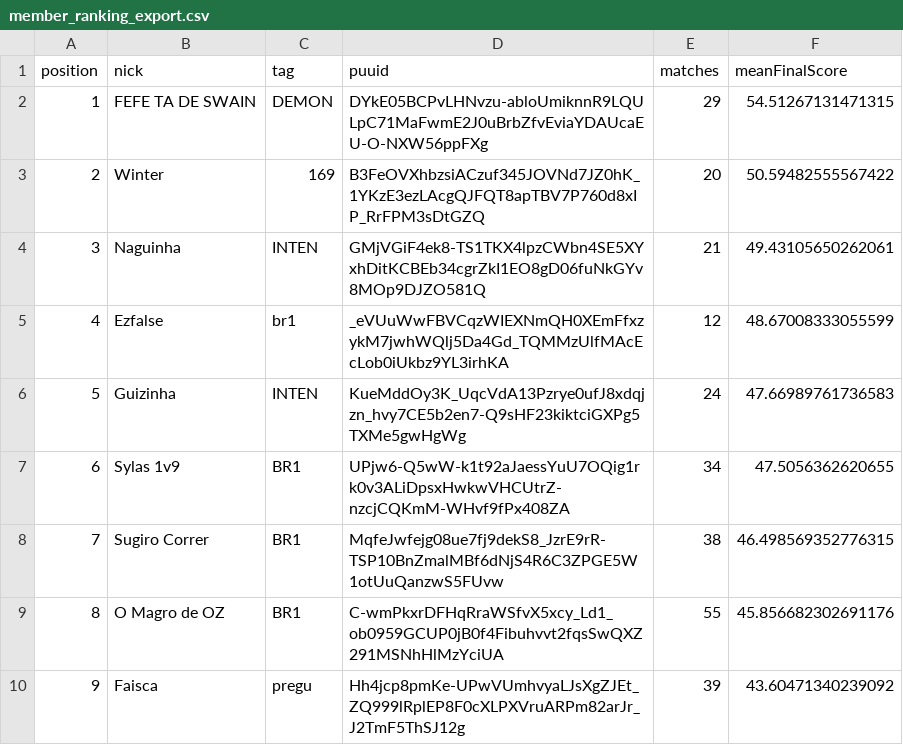
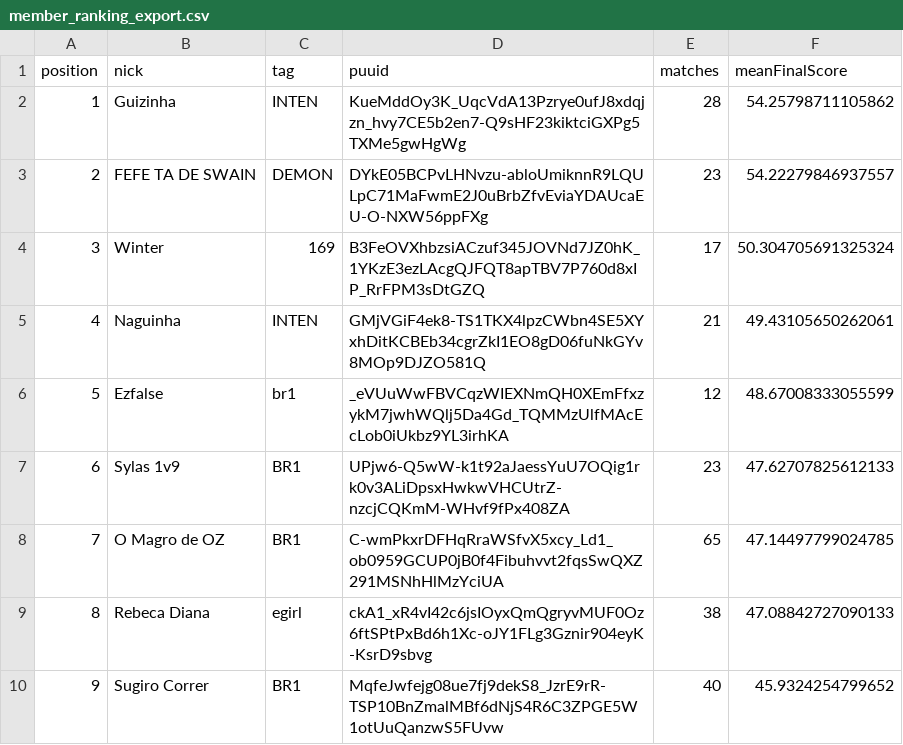
Before and after one commit to heitorel/capitaScore, a CSV file: assets/data/member_ranking_export.csv, drawn as a sheet; only a part is shown; the diff covers the shown part only.

```diff
--- a/assets/data/member_ranking_export.csv
+++ b/assets/data/member_ranking_export.csv
@@ -1,10 +1,10 @@
 position,nick,tag,puuid,matches,meanFinalScore
-1,FEFE TA DE SWAIN,DEMON,DYkE05BCPvLHNvzu-abloUmiknnR9LQULpC71MaFwmE2J0uBrbZfvEviaYDAUcaEU-O-NXW56ppFXg,29,54.51267131471315
-2,Winter,169,B3FeOVXhbzsiACzuf345JOVNd7JZ0hK_1YKzE3ezLAcgQJFQT8apTBV7P760d8xIP_RrFPM3sDtGZQ,20,50.59482555567422
-3,Naguinha,INTEN,GMjVGiF4ek8-TS1TKX4lpzCWbn4SE5XYxhDitKCBEb34cgrZkI1EO8gD06fuNkGYv8MOp9DJZO581Q,21,49.43105650262061
-4,Ezfalse,br1,_eVUuWwFBVCqzWIEXNmQH0XEmFfxzykM7jwhWQlj5Da4Gd_TQMMzUlfMAcEcLob0iUkbz9YL3irhKA,12,48.67008333055599
-5,Guizinha,INTEN,KueMddOy3K_UqcVdA13Pzrye0ufJ8xdqjzn_hvy7CE5b2en7-Q9sHF23kiktciGXPg5TXMe5gwHgWg,24,47.66989761736583
-6,Sylas 1v9,BR1,UPjw6-Q5wW-k1t92aJaessYuU7OQig1rk0v3ALiDpsxHwkwVHCUtrZ-nzcjCQKmM-WHvf9fPx408ZA,34,47.5056362620655
-7,Sugiro Correr,BR1,MqfeJwfejg08ue7fj9dekS8_JzrE9rR-TSP10BnZmalMBf6dNjS4R6C3ZPGE5W1otUuQanzwS5FUvw,38,46.498569352776315
-8,O Magro de OZ,BR1,C-wmPkxrDFHqRraWSfvX5xcy_Ld1_ob0959GCUP0jB0f4Fibuhvvt2fqsSwQXZ291MSNhHlMzYciUA,55,45.856682302691176
-9,Faisca,pregu,Hh4jcp8pmKe-UPwVUmhvyaLJsXgZJEt_ZQ999lRplEP8F0cXLPXVruARPm82arJr_J2TmF5ThSJ12g,39,43.60471340239092
+1,Guizinha,INTEN,KueMddOy3K_UqcVdA13Pzrye0ufJ8xdqjzn_hvy7CE5b2en7-Q9sHF23kiktciGXPg5TXMe5gwHgWg,28,54.25798711105862
+2,FEFE TA DE SWAIN,DEMON,DYkE05BCPvLHNvzu-abloUmiknnR9LQULpC71MaFwmE2J0uBrbZfvEviaYDAUcaEU-O-NXW56ppFXg,23,54.22279846937557
+3,Winter,169,B3FeOVXhbzsiACzuf345JOVNd7JZ0hK_1YKzE3ezLAcgQJFQT8apTBV7P760d8xIP_RrFPM3sDtGZQ,17,50.304705691325324
+4,Naguinha,INTEN,GMjVGiF4ek8-TS1TKX4lpzCWbn4SE5XYxhDitKCBEb34cgrZkI1EO8gD06fuNkGYv8MOp9DJZO581Q,21,49.43105650262061
+5,Ezfalse,br1,_eVUuWwFBVCqzWIEXNmQH0XEmFfxzykM7jwhWQlj5Da4Gd_TQMMzUlfMAcEcLob0iUkbz9YL3irhKA,12,48.67008333055599
+6,Sylas 1v9,BR1,UPjw6-Q5wW-k1t92aJaessYuU7OQig1rk0v3ALiDpsxHwkwVHCUtrZ-nzcjCQKmM-WHvf9fPx408ZA,23,47.62707825612133
+7,O Magro de OZ,BR1,C-wmPkxrDFHqRraWSfvX5xcy_Ld1_ob0959GCUP0jB0f4Fibuhvvt2fqsSwQXZ291MSNhHlMzYciUA,65,47.14497799024785
+8,Rebeca Diana,egirl,ckA1_xR4vI42c6jsIOyxQmQgryvMUF0Oz6ftSPtPxBd6h1Xc-oJY1FLg3Gznir904eyK-KsrD9sbvg,38,47.08842727090133
+9,Sugiro Correr,BR1,MqfeJwfejg08ue7fj9dekS8_JzrE9rR-TSP10BnZmalMBf6dNjS4R6C3ZPGE5W1otUuQanzwS5FUvw,40,45.9324254799652
```
Also changed, not shown: 11 edited cells elsewhere in this file, assets/data/match_individual_score_grouped_export.csv, assets/data/player_match_metrics_export.csv, 5 other files.
